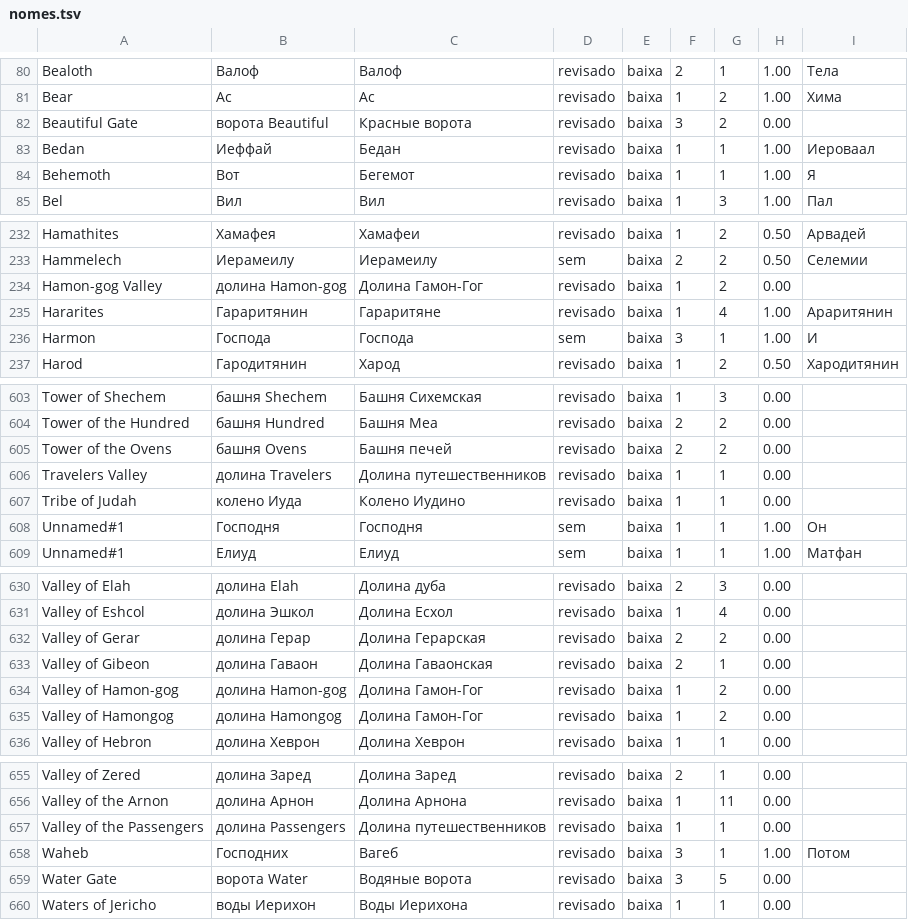
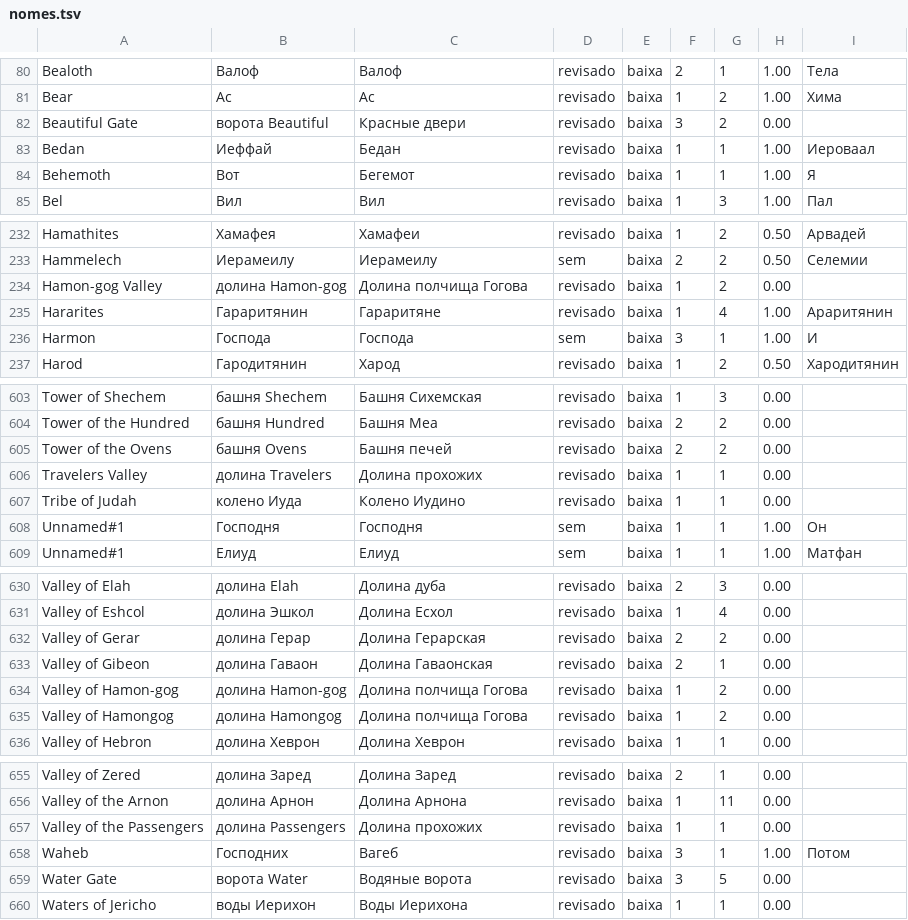
Before and after one commit to alvarosw/sensus, a TSV file: pipeline/ingest/corrections/ru/nomes.tsv, drawn as a sheet; only a part is shown, gaps mark what is left out; the diff covers the shown part only.

Commit message:
Revisão por amostragem em ru: nomes descritivos na forma sinodal (Долина прохожих, Красные двери, Долина полчища Гогова, Ен-Гадди)

```diff
--- a/pipeline/ingest/corrections/ru/nomes.tsv
+++ b/pipeline/ingest/corrections/ru/nomes.tsv
@@ -81,3 +81,3 @@ Bealoth	Валоф	Валоф	revisado	baixa	2	1	1.00	Тела
 Bear	Ас	Ас	revisado	baixa	1	2	1.00	Хима
-Beautiful Gate	ворота Beautiful	Красные ворота	revisado	baixa	3	2	0.00	
+Beautiful Gate	ворота Beautiful	Красные двери	revisado	baixa	3	2	0.00	
 Bedan	Иеффай	Бедан	revisado	baixa	1	1	1.00	Иероваал
@@ -233,3 +233,3 @@ Hamathites	Хамафея	Хамафеи	revisado	baixa	1	2	0.50	Арвадей
 Hammelech	Иерамеилу	Иерамеилу	sem	baixa	2	2	0.50	Селемии
-Hamon-gog Valley	долина Hamon-gog	Долина Гамон-Гог	revisado	baixa	1	2	0.00	
+Hamon-gog Valley	долина Hamon-gog	Долина полчища Гогова	revisado	baixa	1	2	0.00	
 Hararites	Гараритянин	Гараритяне	revisado	baixa	1	4	1.00	Араритянин
@@ -605,3 +605,3 @@ Tower of the Hundred	башня Hundred	Башня Меа	revisado	baixa	2	2	0.0
 Tower of the Ovens	башня Ovens	Башня печей	revisado	baixa	2	2	0.00	
-Travelers Valley	долина Travelers	Долина путешественников	revisado	baixa	1	1	0.00	
+Travelers Valley	долина Travelers	Долина прохожих	revisado	baixa	1	1	0.00	
 Tribe of Judah	колено Иуда	Колено Иудино	revisado	baixa	1	1	0.00	
@@ -633,4 +633,4 @@ Valley of Gerar	долина Герар	Долина Герарская	revisado
 Valley of Gibeon	долина Гаваон	Долина Гаваонская	revisado	baixa	2	1	0.00	
-Valley of Hamon-gog	долина Hamon-gog	Долина Гамон-Гог	revisado	baixa	1	2	0.00	
-Valley of Hamongog	долина Hamongog	Долина Гамон-Гог	revisado	baixa	1	2	0.00	
+Valley of Hamon-gog	долина Hamon-gog	Долина полчища Гогова	revisado	baixa	1	2	0.00	
+Valley of Hamongog	долина Hamongog	Долина полчища Гогова	revisado	baixa	1	2	0.00	
 Valley of Hebron	долина Хеврон	Долина Хеврон	revisado	baixa	1	1	0.00	
@@ -656,3 +656,3 @@ Valley of Zered	долина Заред	Долина Заред	revisado	baixa	2
 Valley of the Arnon	долина Арнон	Долина Арнона	revisado	baixa	1	11	0.00	
-Valley of the Passengers	долина Passengers	Долина путешественников	revisado	baixa	1	1	0.00	
+Valley of the Passengers	долина Passengers	Долина прохожих	revisado	baixa	1	1	0.00	
 Waheb	Господних	Вагеб	revisado	baixa	3	1	1.00	Потом
```
Also changed, not shown: 1 edited cell elsewhere in this file, pipeline/ingest/corrections/ru/nomes-manuais.tsv, 1 other file.
